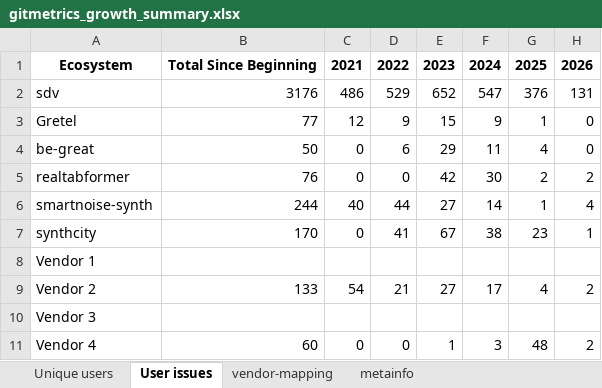
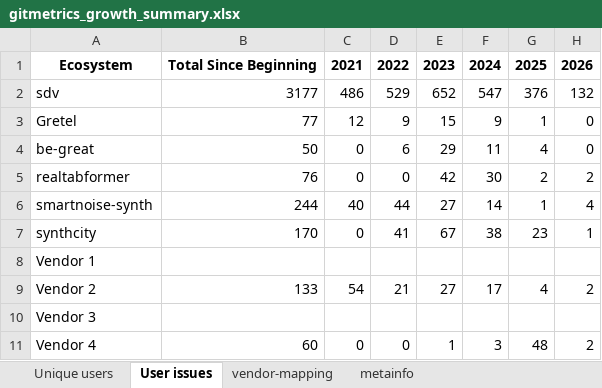
Before and after one commit to sdv-dev/sdv-dev.github.io, an Excel workbook: assets/gitmetrics_growth_summary.xlsx, sheet User issues, drawn as a sheet; values as stored, in another font and other column widths than the file's, no borders; the diff names each change by its address in the sheet, - before the commit and + after, or states it on an @@ line.

```diff
--- a/assets/gitmetrics_growth_summary.xlsx (sheet User issues)
+++ b/assets/gitmetrics_growth_summary.xlsx (sheet User issues)
-B2: 3176
+B2: 3177
-H2: 131
+H2: 132
```
Also changed, not shown: sheet metainfo.
